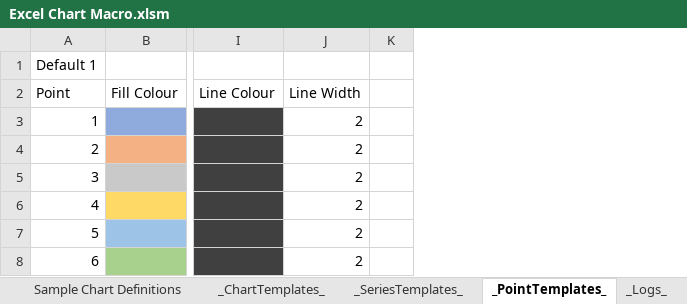
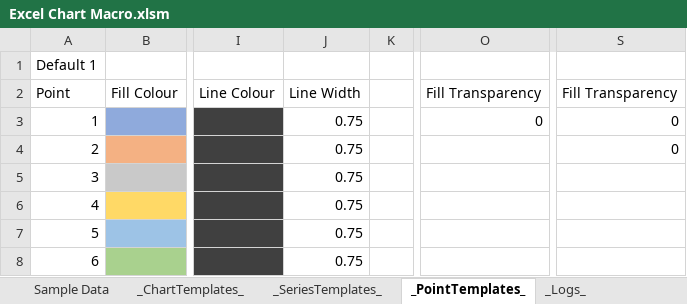
Before and after one commit to kelspetter/Showcase, an Excel workbook: Excel Chart Macro/Excel Chart Macro.xlsm, sheet _PointTemplates_, drawn as a sheet; only a part is shown, gaps mark what is left out; values as stored, in another font and other column widths than the file's, no borders; removed rows and columns are numbered as before the commit, all else as after; the diff names each change by its address in the sheet, - before the commit and + after, or states it on an @@ line.

```diff
--- a/Excel Chart Macro/Excel Chart Macro.xlsm (sheet _PointTemplates_)
+++ b/Excel Chart Macro/Excel Chart Macro.xlsm (sheet _PointTemplates_)
-column J, rows 2-8: Line Width | 2 | 2 | 2 | 2 | 2 | 2
+column J, rows 2-8: Line Width | 0.75 | 0.75 | 0.75 | 0.75 | 0.75 | 0.75
+column O, rows 2-3: Fill Transparency | 0
+column S, rows 2-4: Fill Transparency | 0 | 0
```
Also changed, not shown: sheet _Logs_, sheet Sample Data, sheet Sample Chart Definitions, sheet _SeriesTemplates_, sheet _ChartTemplates_, sheet Help, other sheet tabs, formulas that keep their value, charts or pictures.
